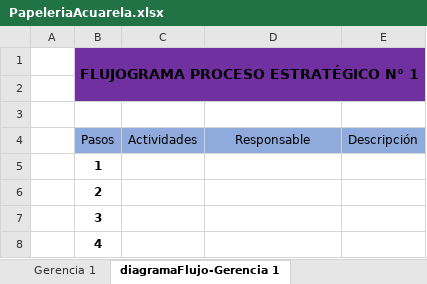
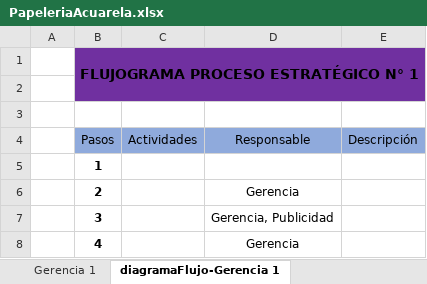
Before and after one commit to JavierQuintero/acuarela, an Excel workbook: PapeleriaAcuarela.xlsx, sheet diagramaFlujo-Gerencia 1, drawn as a sheet; values as stored, in another font and other column widths than the file's, no borders; charts and pictures not drawn; the diff names each change by its address in the sheet, - before the commit and + after, or states it on an @@ line.

Commit message:
Se definen las responsabilidades y se aniaden enlaces en las paginas principales

```diff
--- a/PapeleriaAcuarela.xlsx (sheet diagramaFlujo-Gerencia 1)
+++ b/PapeleriaAcuarela.xlsx (sheet diagramaFlujo-Gerencia 1)
-D6 (Responsable): (empty)
+D6 (Responsable): Gerencia
-D7 (Responsable): (empty)
+D7 (Responsable): Gerencia, Publicidad
-D8 (Responsable): (empty)
+D8 (Responsable): Gerencia
```
Also changed, not shown: charts or pictures.
